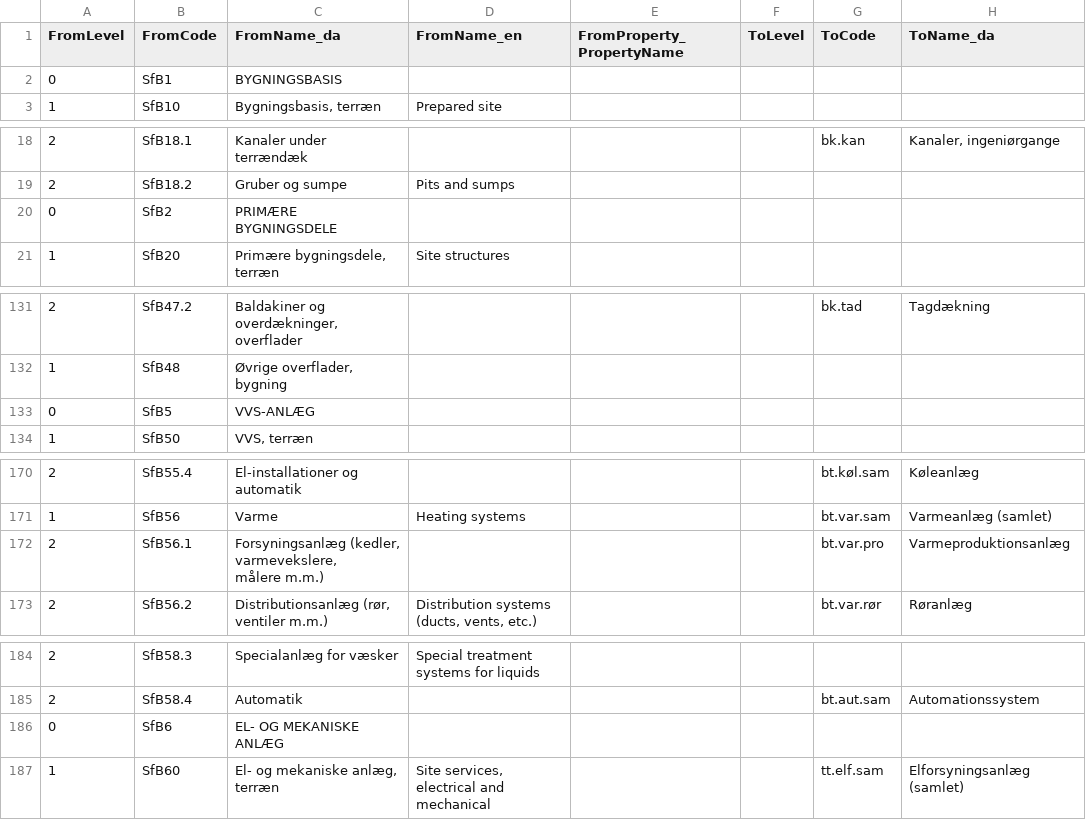
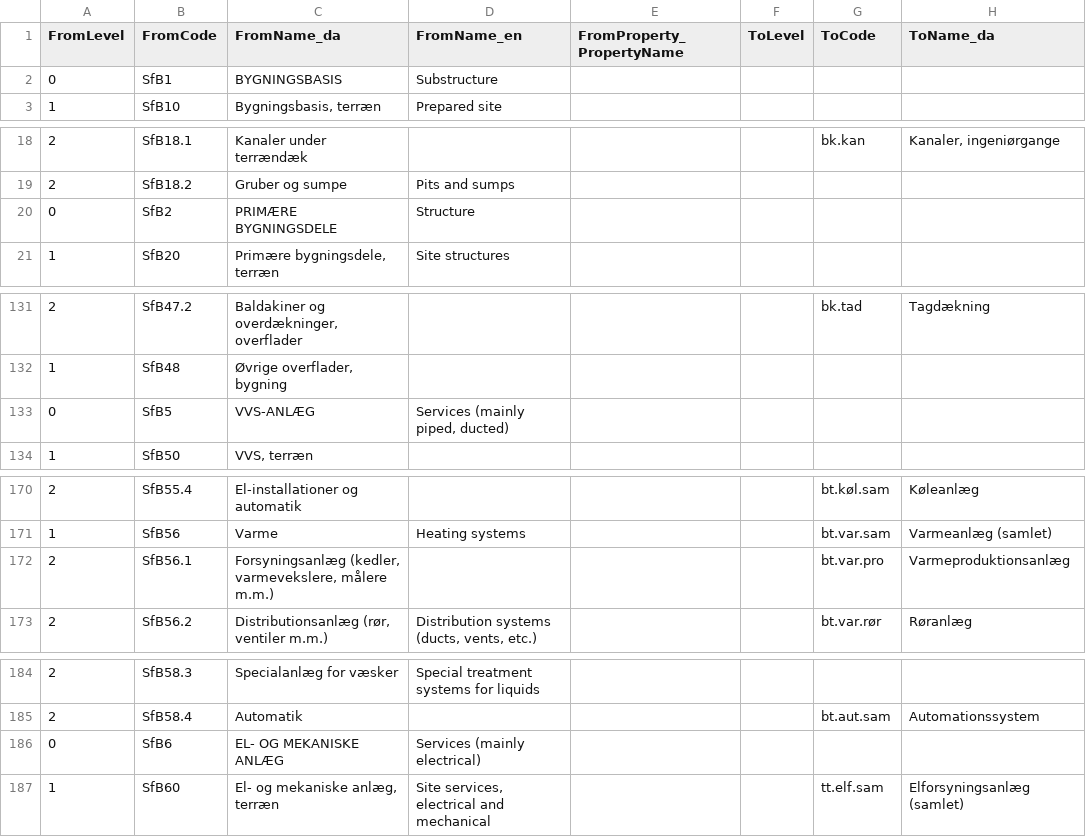
Before and after one commit to OpenBuilding/classification-maps, a TSV file: current/mappings/SfB_2_FvK.tsv, drawn as a sheet; only a part is shown, gaps mark what is left out; the diff names each change by its address in the sheet, - before the commit and + after, or states it on an @@ line.

```diff
--- a/current/mappings/SfB_2_FvK.tsv
+++ b/current/mappings/SfB_2_FvK.tsv
-D2 (FromName_en): (empty)
+D2 (FromName_en): Substructure
-D20 (FromName_en): (empty)
+D20 (FromName_en): Structure
-D133 (FromName_en): (empty)
+D133 (FromName_en): Services (mainly piped, ducted)
-C172 (FromName_da): …målere m.m.)
+C172 (FromName_da): …målere m.m.)
-D186 (FromName_en): (empty)
+D186 (FromName_en): Services (mainly electrical)
```
Also changed, not shown: current/mappings/SfB_2_BOSSINF.csv, current/mappings/SfB_2_BOSSINF.tsv, 3 other files.
